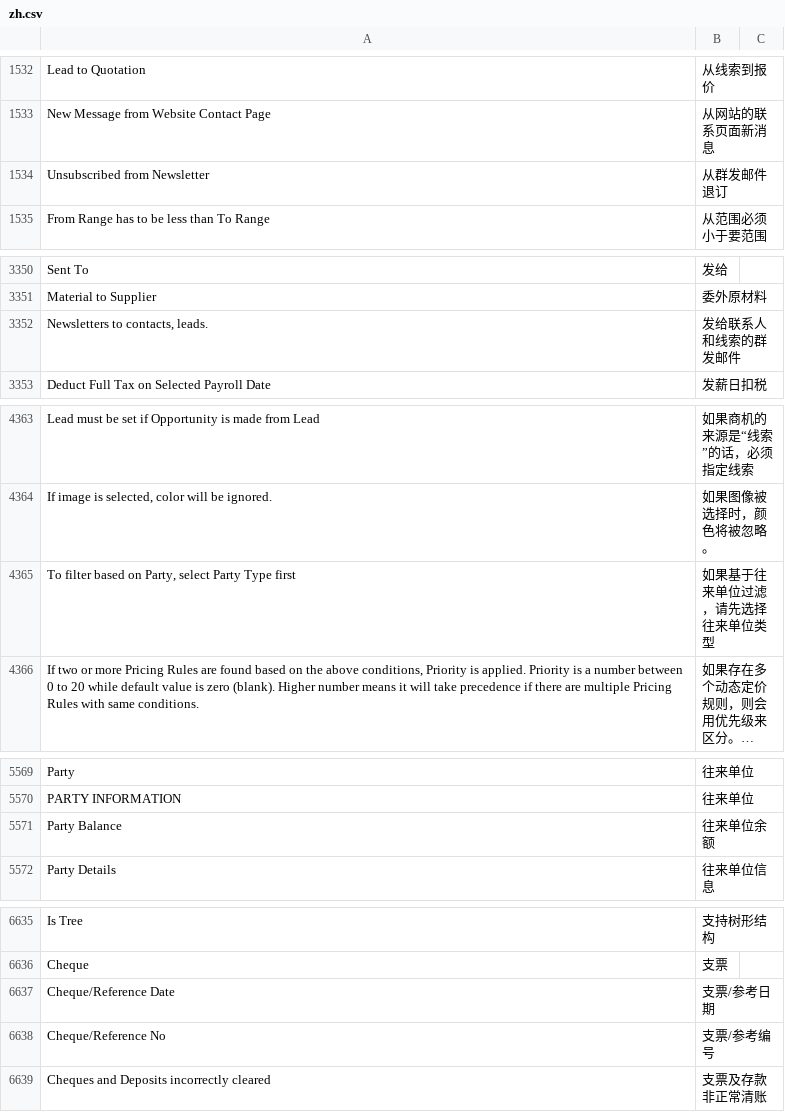
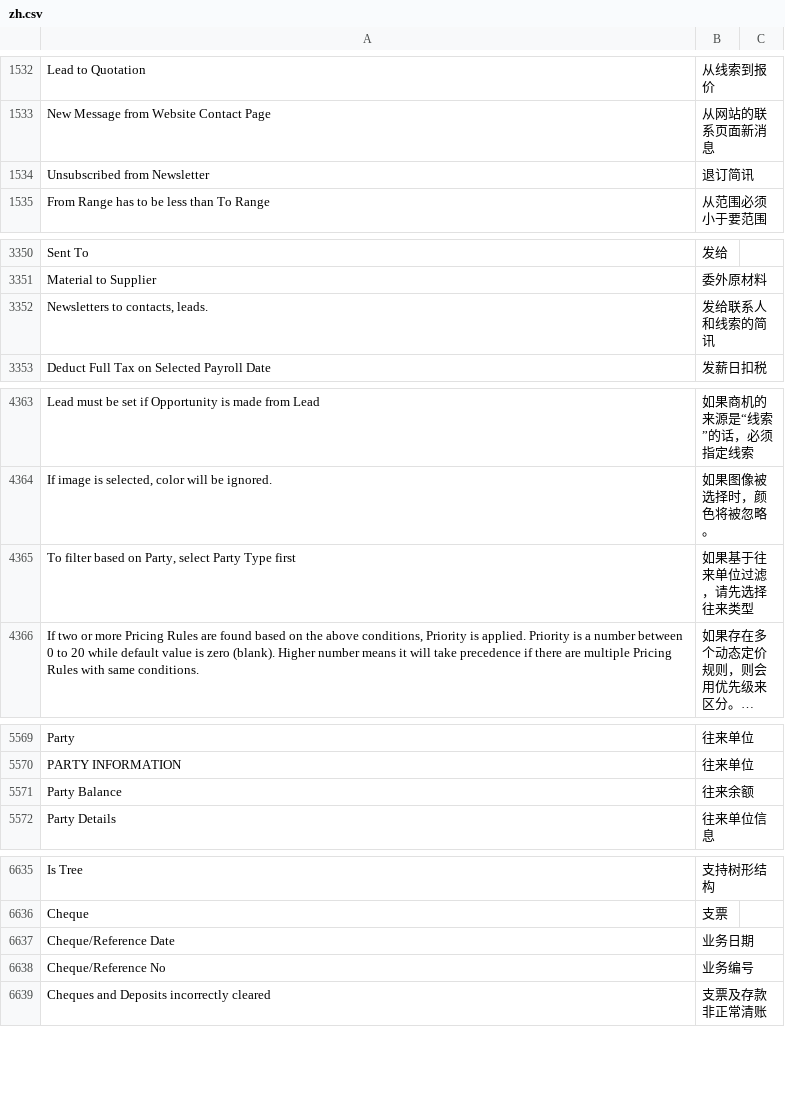
Before and after one commit to z1coyan/erpnext_chinese, a CSV file: erpnext_chinese/translations/zh.csv, drawn as a sheet; only a part is shown, gaps mark what is left out; long unchanged cells end in …; the diff covers the shown part only; the diff names each change by its address in the sheet, - before the commit and + after, or states it on an @@ line.

```diff
--- a/erpnext_chinese/translations/zh.csv
+++ b/erpnext_chinese/translations/zh.csv
-B1534: 从群发邮件退订
+B1534: 退订简讯
-B3352: 发给联系人和线索的群发邮件
+B3352: 发给联系人和线索的简讯
-B4365: 如果基于往来单位过滤，请先选择往来单位类型
+B4365: 如果基于往来单位过滤，请先选择往来类型
-B5571: 往来单位余额
+B5571: 往来余额
-B6637: 支票/参考日期
+B6637: 业务日期
-B6638: 支票/参考编号
+B6638: 业务编号
```
Also changed, not shown: 5 added rows and 22 edited cells elsewhere in this file.
